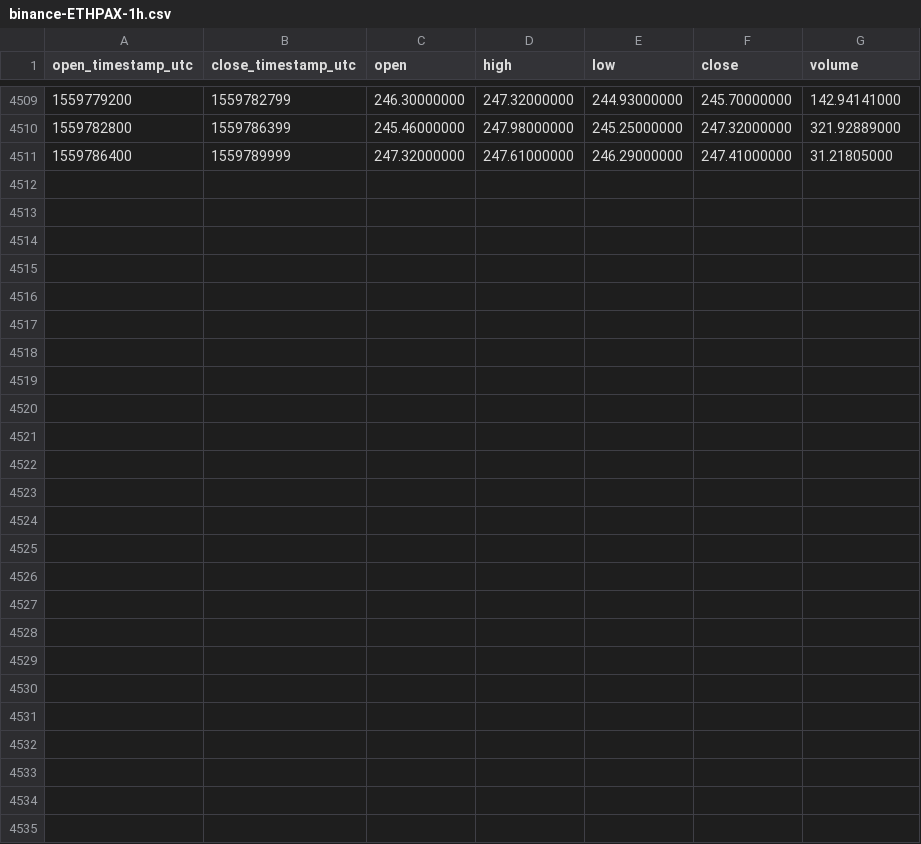
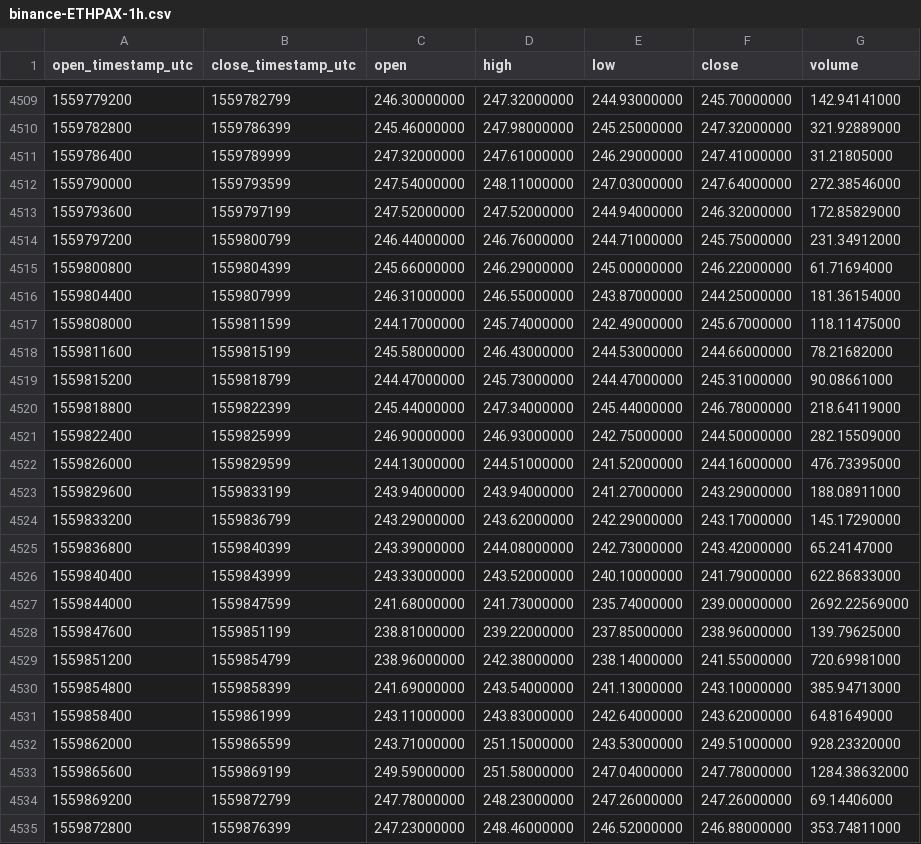
Before and after one commit to cryptobigbro/binance-ETHPAX, a CSV file: binance-ETHPAX-1h.csv, drawn as a sheet; only a part is shown, gaps mark what is left out; the diff names each change by its address in the sheet, - before the commit and + after, or states it on an @@ line.

Commit message:
Update OHLCV data.

```diff
--- a/binance-ETHPAX-1h.csv
+++ b/binance-ETHPAX-1h.csv
+row 4512: 1559790000 | 1559793599 | 247.54000000 | 248.11000000 | 247.03000000 | 247.64000000 | 272.38546000
+row 4513: 1559793600 | 1559797199 | 247.52000000 | 247.52000000 | 244.94000000 | 246.32000000 | 172.85829000
+row 4514: 1559797200 | 1559800799 | 246.44000000 | 246.76000000 | 244.71000000 | 245.75000000 | 231.34912000
+row 4515: 1559800800 | 1559804399 | 245.66000000 | 246.29000000 | 245.00000000 | 246.22000000 | 61.71694000
+row 4516: 1559804400 | 1559807999 | 246.31000000 | 246.55000000 | 243.87000000 | 244.25000000 | 181.36154000
+row 4517: 1559808000 | 1559811599 | 244.17000000 | 245.74000000 | 242.49000000 | 245.67000000 | 118.11475000
+row 4518: 1559811600 | 1559815199 | 245.58000000 | 246.43000000 | 244.53000000 | 244.66000000 | 78.21682000
+row 4519: 1559815200 | 1559818799 | 244.47000000 | 245.73000000 | 244.47000000 | 245.31000000 | 90.08661000
+row 4520: 1559818800 | 1559822399 | 245.44000000 | 247.34000000 | 245.44000000 | 246.78000000 | 218.64119000
+row 4521: 1559822400 | 1559825999 | 246.90000000 | 246.93000000 | 242.75000000 | 244.50000000 | 282.15509000
+row 4522: 1559826000 | 1559829599 | 244.13000000 | 244.51000000 | 241.52000000 | 244.16000000 | 476.73395000
+row 4523: 1559829600 | 1559833199 | 243.94000000 | 243.94000000 | 241.27000000 | 243.29000000 | 188.08911000
+row 4524: 1559833200 | 1559836799 | 243.29000000 | 243.62000000 | 242.29000000 | 243.17000000 | 145.17290000
+row 4525: 1559836800 | 1559840399 | 243.39000000 | 244.08000000 | 242.73000000 | 243.42000000 | 65.24147000
+row 4526: 1559840400 | 1559843999 | 243.33000000 | 243.52000000 | 240.10000000 | 241.79000000 | 622.86833000
+row 4527: 1559844000 | 1559847599 | 241.68000000 | 241.73000000 | 235.74000000 | 239.00000000 | 2692.22569000
+row 4528: 1559847600 | 1559851199 | 238.81000000 | 239.22000000 | 237.85000000 | 238.96000000 | 139.79625000
+row 4529: 1559851200 | 1559854799 | 238.96000000 | 242.38000000 | 238.14000000 | 241.55000000 | 720.69981000
+row 4530: 1559854800 | 1559858399 | 241.69000000 | 243.54000000 | 241.13000000 | 243.10000000 | 385.94713000
+row 4531: 1559858400 | 1559861999 | 243.11000000 | 243.83000000 | 242.64000000 | 243.62000000 | 64.81649000
+row 4532: 1559862000 | 1559865599 | 243.71000000 | 251.15000000 | 243.53000000 | 249.51000000 | 928.23320000
+row 4533: 1559865600 | 1559869199 | 249.59000000 | 251.58000000 | 247.04000000 | 247.78000000 | 1284.38632000
+row 4534: 1559869200 | 1559872799 | 247.78000000 | 248.23000000 | 247.26000000 | 247.26000000 | 69.14406000
+row 4535: 1559872800 | 1559876399 | 247.23000000 | 248.46000000 | 246.52000000 | 246.88000000 | 353.74811000
```
Also changed, not shown: binance-ETHPAX-1d.csv.
